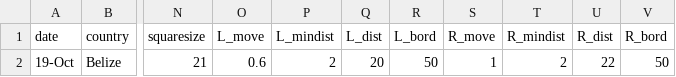
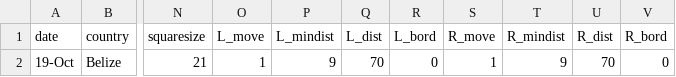
Before and after one commit to ostratodd/WALL-E, a CSV file: nextflow/data/southwater2019_calibration.csv, drawn as a sheet; only a part is shown, gaps mark what is left out; the diff names each change by its address in the sheet, - before the commit and + after, or states it on an @@ line.

Commit message:
Adding new algorithm for finding checker frames

```diff
--- a/nextflow/data/southwater2019_calibration.csv
+++ b/nextflow/data/southwater2019_calibration.csv
-O2 (L_move): 0.6
+O2 (L_move): 1
-P2 (L_mindist): 2
+P2 (L_mindist): 9
-Q2 (L_dist): 20
+Q2 (L_dist): 70
-R2 (L_bord): 50
+R2 (L_bord): 0
-T2 (R_mindist): 2
+T2 (R_mindist): 9
-U2 (R_dist): 22
+U2 (R_dist): 70
-V2 (R_bord): 50
+V2 (R_bord): 0
```
Also changed, not shown: 31 other files.
